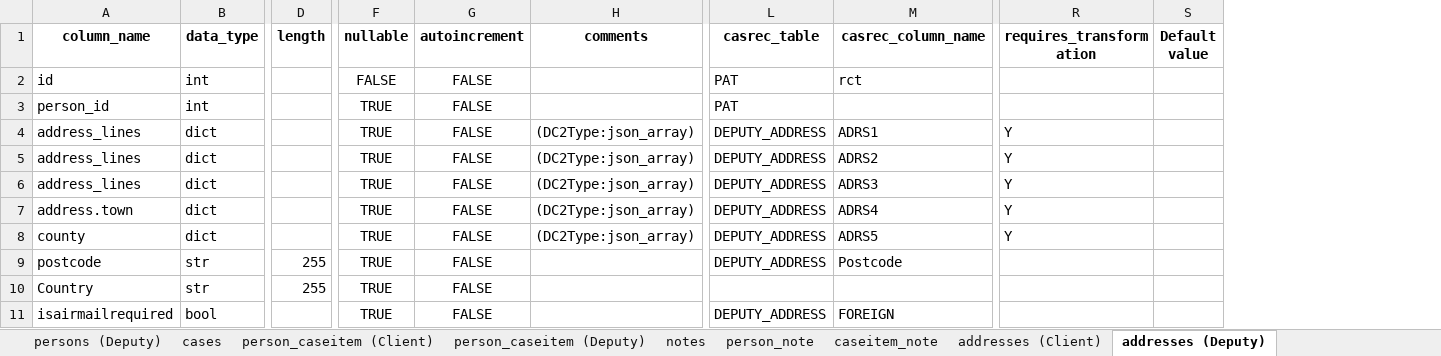
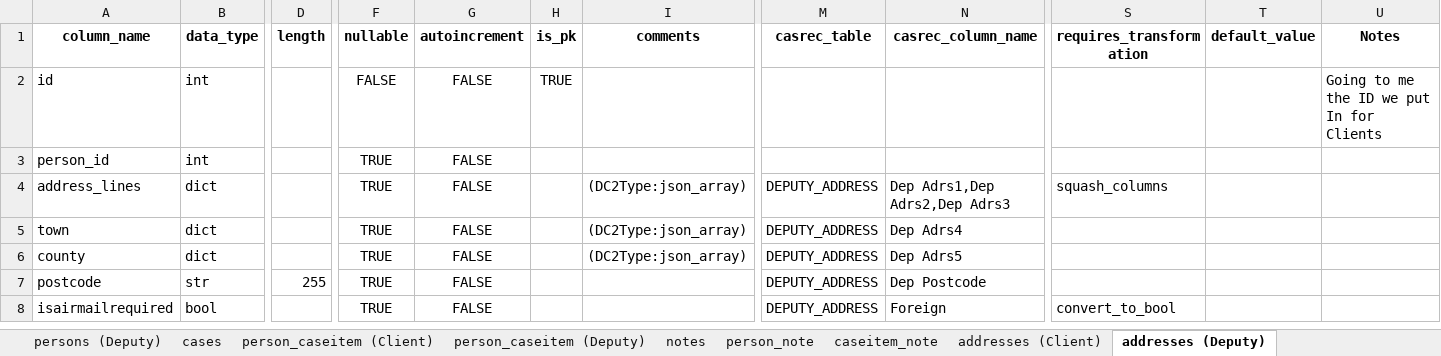
Before and after one commit to uk-gov-mirror/ministryofjustice.opg-data-casrec-migration, an Excel workbook: etl2/docs/mapping_doc.xlsx, sheet addresses (Deputy), drawn as a sheet; only a part is shown, gaps mark what is left out; values as stored, in another font and other column widths than the file's, no borders; removed rows and columns are numbered as before the commit, all else as after; rows hold the shown columns only; the diff names each change by its address in the sheet, - before the commit and + after, or states it on an @@ line.

Commit message:
IN-406 - part 1 (#21)
* IN-424, IN-426, IN-427, IN-429
* Get deputy details into spreadsheet
* SImple data mappings
* Get rid of sirius id calc
* Remove truncate from insert

* insert needs to add missing columns if they don't exist already

```diff
--- a/etl2/docs/mapping_doc.xlsx (sheet addresses (Deputy))
+++ b/etl2/docs/mapping_doc.xlsx (sheet addresses (Deputy))
+column H (is_pk), row 2: TRUE
-column S (Default value), empty
+column T (default_value), empty
+column U (Notes), row 2: Going to me the ID we put In for Clients
-M2:M3 (casrec_table): PAT
+M2:M3 (casrec_table): (empty)
-N2 (casrec_column_name): rct
+N2 (casrec_column_name): (empty)
-N4 (casrec_column_name): ADRS1
+N4 (casrec_column_name): Dep Adrs1,Dep Adrs2,Dep Adrs3
-S4 (requires_transformation): Y
+S4 (requires_transformation): squash_columns
-row 5: address_lines | dict |  | TRUE | FALSE | (DC2Type:json_array) | DEPUTY_ADDRESS | ADRS2 | Y
-row 6: address_lines | dict |  | TRUE | FALSE | (DC2Type:json_array) | DEPUTY_ADDRESS | ADRS3 | Y
-A5 (column_name): address.town
+A5 (column_name): town
-N5 (casrec_column_name): ADRS4
+N5 (casrec_column_name): Dep Adrs4
-S5:S6 (requires_transformation): Y
+S5:S6 (requires_transformation): (empty)
-N6 (casrec_column_name): ADRS5
+N6 (casrec_column_name): Dep Adrs5
-N7 (casrec_column_name): Postcode
+N7 (casrec_column_name): Dep Postcode
-row 10: Country | str | 255 | TRUE | FALSE
-N8 (casrec_column_name): FOREIGN
+N8 (casrec_column_name): Foreign
-S8 (requires_transformation): (empty)
+S8 (requires_transformation): convert_to_bool
```
Also changed, not shown: sheet persons (Deputy), sheet person_caseitem (Deputy), sheet person_caseitem (Client), other sheet tabs, 8 other files.
